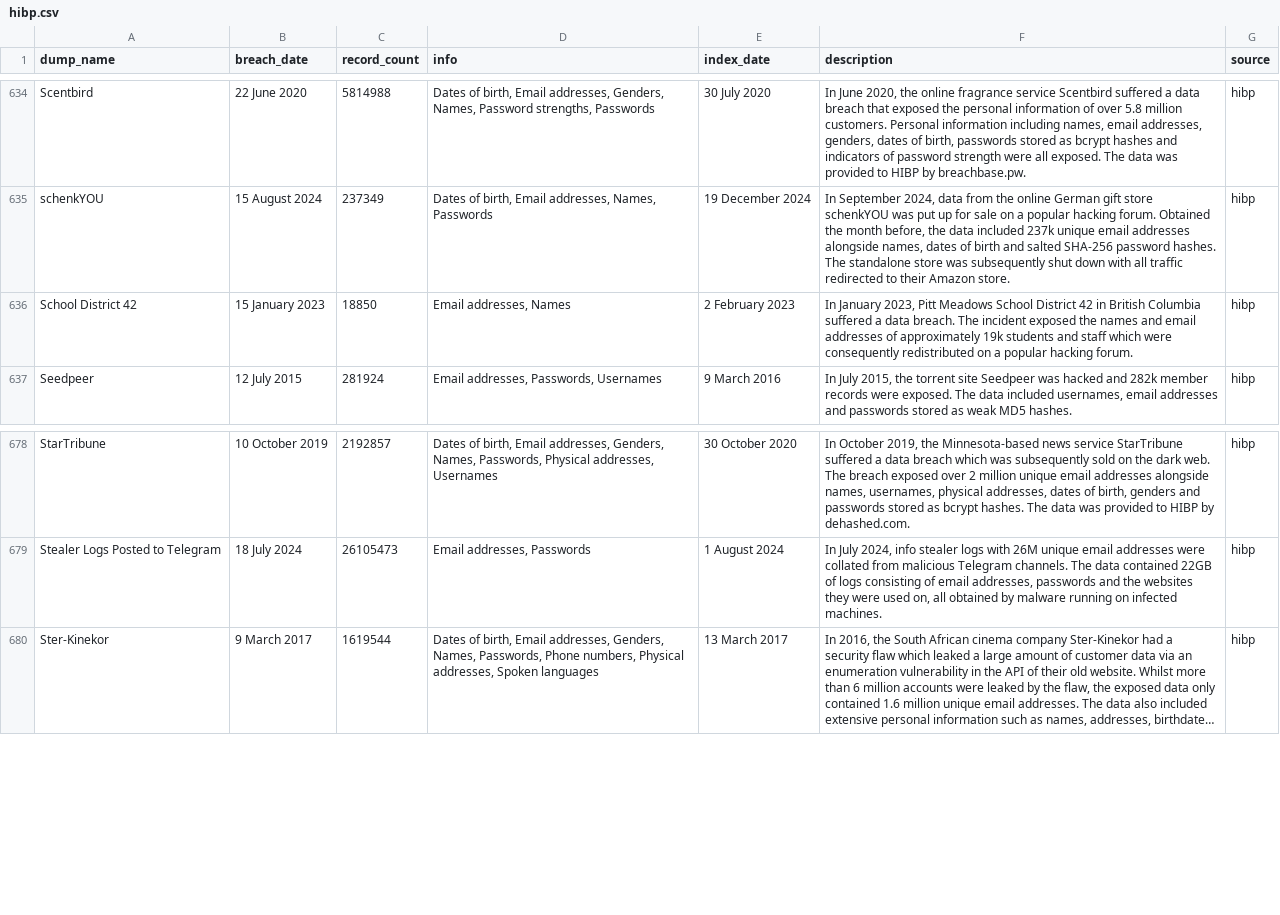
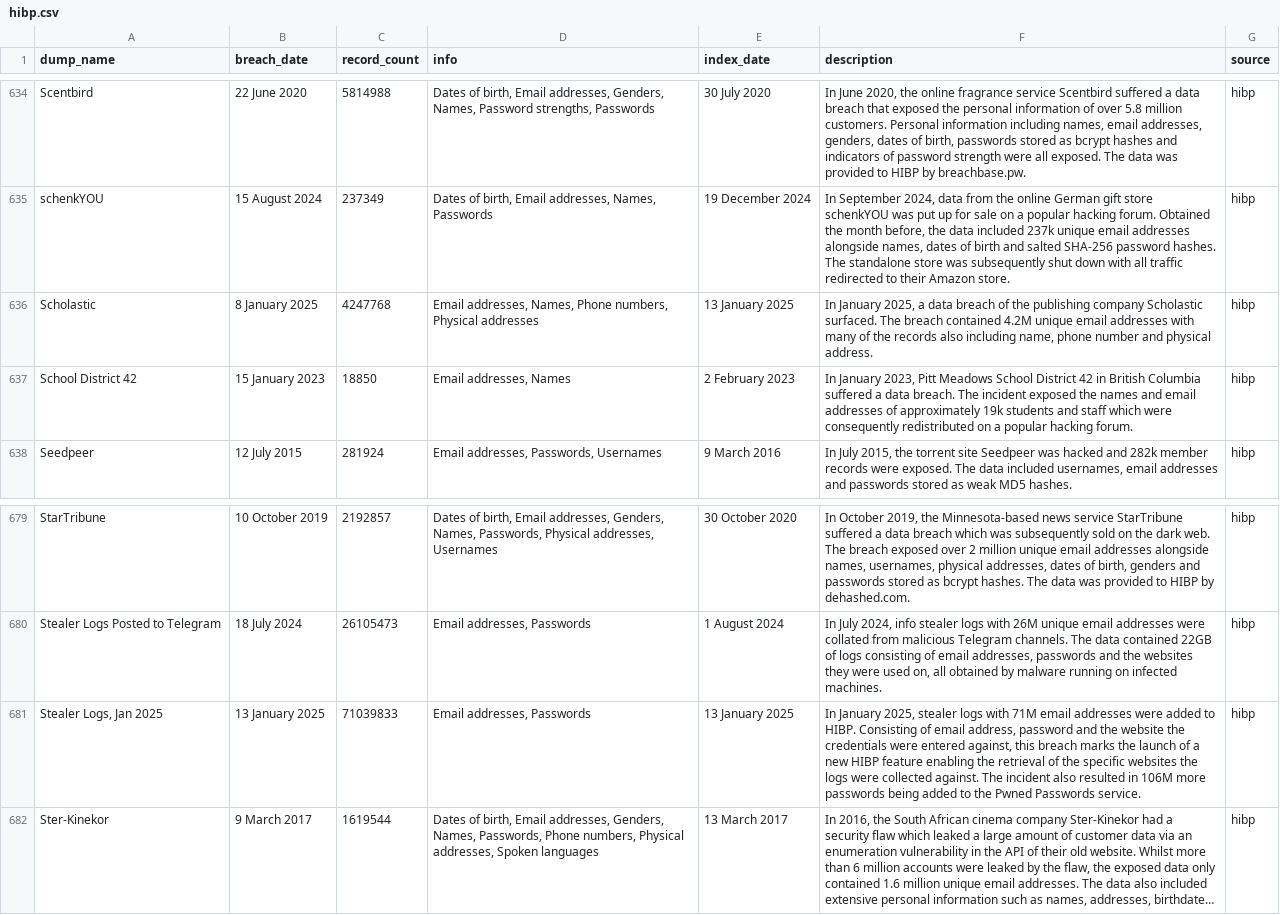
Before and after one commit to notdls/known-breaches, a CSV file: datasets/hibp.csv, drawn as a sheet; only a part is shown, gaps mark what is left out; long unchanged cells end in …; the diff names each change by its address in the sheet, - before the commit and + after, or states it on an @@ line.

Commit message:
Dataset Update 15/01/25

```diff
--- a/datasets/hibp.csv
+++ b/datasets/hibp.csv
+row 636: Scholastic | 8 January 2025 | 4247768 | Email addresses, Names, Phone numbers, Physical addresses | 13 January 2025 | In January 2025, a data breach of the publishing company Scholastic surfaced. The breach contained 4.2M unique email addresses with many of the records also including name, phone number and physical address. | hibp
+row 681: Stealer Logs, Jan 2025 | 13 January 2025 | 71039833 | Email addresses, Passwords | 13 January 2025 | In January 2025, stealer logs with 71M email addresses were added to HIBP. Consisting of email address, password and the website the credentials were entered against, this breach marks the launch of a new HIBP feature enabling the retrieval of the specific websites the logs were collected against. The incident also resulted in 106M more passwords being added to the Pwned Passwords service. | hibp
```
Also changed, not shown: 2 other files.
